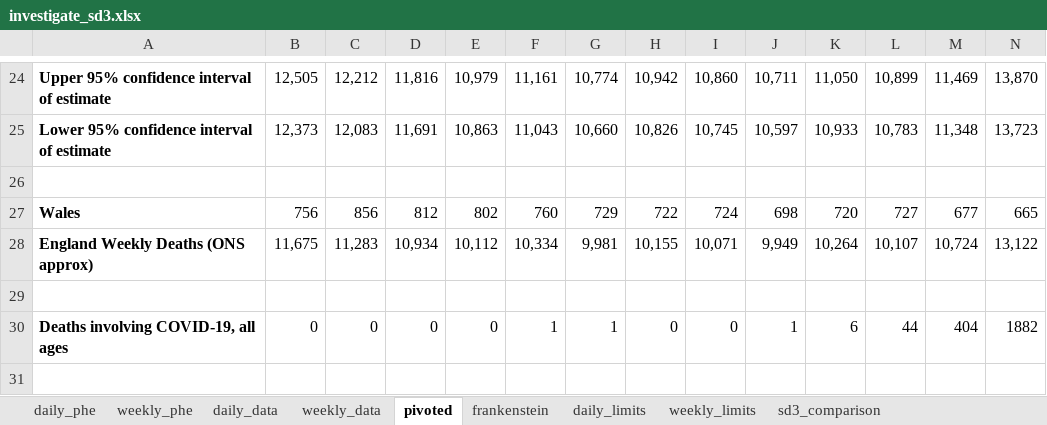
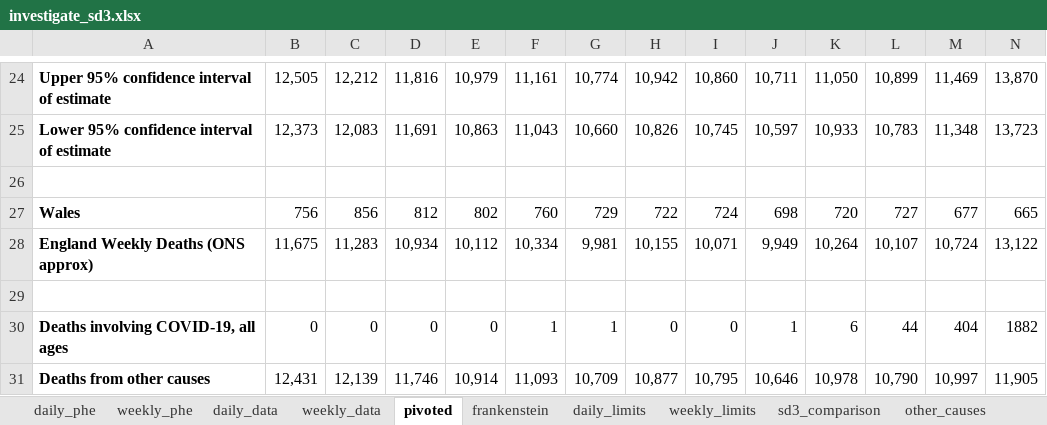
Before and after one commit to Logiqx/on-stats, an Excel workbook: data/investigate_sd3.xlsx, sheet pivoted, drawn as a sheet; only a part is shown, gaps mark what is left out; values as stored, in another font and other column widths than the file's, no borders; rows hold the shown columns only; the diff names each change by its address in the sheet, - before the commit and + after, or states it on an @@ line.

Commit message:
Add non-COVID deaths in green

```diff
--- a/data/investigate_sd3.xlsx (sheet pivoted)
+++ b/data/investigate_sd3.xlsx (sheet pivoted)
+sheet tab: other_causes
+row 31: Deaths from other causes | 12,431 | 12,139 | 11,746 | 10,914 | 11,093 | 10,709 | 10,877 | 10,795 | 10,646 | 10,978 | 10,790 | 10,997 | 11,905
```
Also changed, not shown: charts or pictures.
